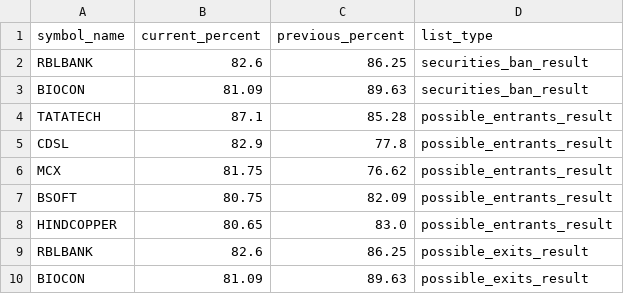
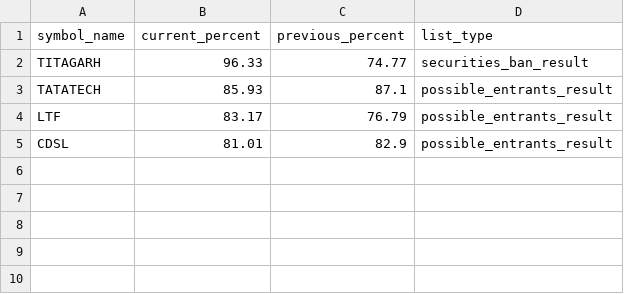
Before and after one commit to tsrajpurohit/MWPL, a CSV file: combined_ban_list.csv, drawn as a sheet.

```diff
--- a/combined_ban_list.csv
+++ b/combined_ban_list.csv
@@ -1,10 +1,5 @@
 symbol_name,current_percent,previous_percent,list_type
-RBLBANK,82.6,86.25,securities_ban_result
-BIOCON,81.09,89.63,securities_ban_result
-TATATECH,87.1,85.28,possible_entrants_result
-CDSL,82.9,77.8,possible_entrants_result
-MCX,81.75,76.62,possible_entrants_result
-BSOFT,80.75,82.09,possible_entrants_result
-HINDCOPPER,80.65,83.0,possible_entrants_result
-RBLBANK,82.6,86.25,possible_exits_result
-BIOCON,81.09,89.63,possible_exits_result
+TITAGARH,96.33,74.77,securities_ban_result
+TATATECH,85.93,87.1,possible_entrants_result
+LTF,83.17,76.79,possible_entrants_result
+CDSL,81.01,82.9,possible_entrants_result
```
